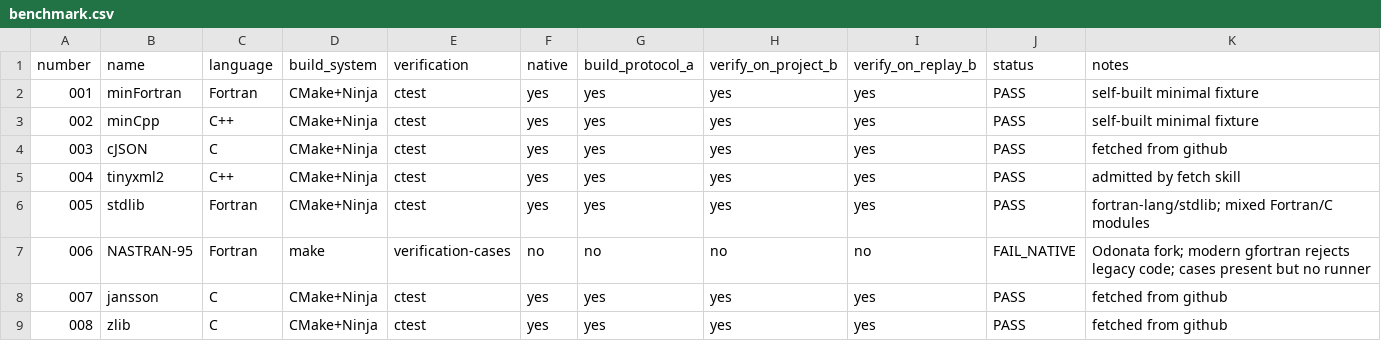
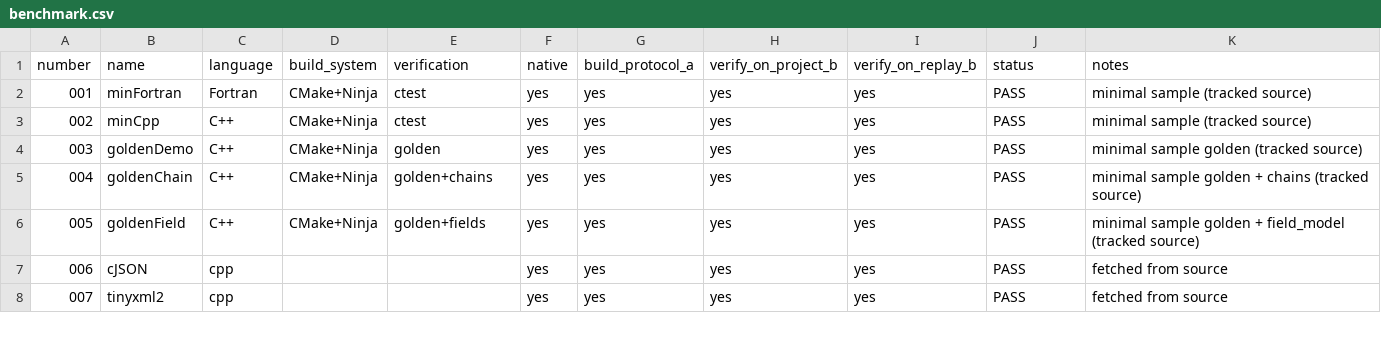
Before and after one commit to LurkerPhD/ALCorpora, a CSV file: benchmark/benchmark.csv, drawn as a sheet; only a part is shown; the diff covers the shown part only.

```diff
--- a/benchmark/benchmark.csv
+++ b/benchmark/benchmark.csv
@@ -1,9 +1,8 @@
 number,name,language,build_system,verification,native,build_protocol_a,verify_on_project_b,verify_on_replay_b,status,notes
-001,minFortran,Fortran,CMake+Ninja,ctest,yes,yes,yes,yes,PASS,self-built minimal fixture
-002,minCpp,C++,CMake+Ninja,ctest,yes,yes,yes,yes,PASS,self-built minimal fixture
-003,cJSON,C,CMake+Ninja,ctest,yes,yes,yes,yes,PASS,fetched from github
-004,tinyxml2,C++,CMake+Ninja,ctest,yes,yes,yes,yes,PASS,admitted by fetch skill
-005,stdlib,Fortran,CMake+Ninja,ctest,yes,yes,yes,yes,PASS,fortran-lang/stdlib; mixed Fortran/C modules
-006,NASTRAN-95,Fortran,make,verification-cases,no,no,no,no,FAIL_NATIVE,Odonata fork; modern gfortran rejects legacy code; cases present but no runner
-007,jansson,C,CMake+Ninja,ctest,yes,yes,yes,yes,PASS,fetched from github
-008,zlib,C,CMake+Ninja,ctest,yes,yes,yes,yes,PASS,fetched from github
+001,minFortran,Fortran,CMake+Ninja,ctest,yes,yes,yes,yes,PASS,minimal sample (tracked source)
+002,minCpp,C++,CMake+Ninja,ctest,yes,yes,yes,yes,PASS,minimal sample (tracked source)
+003,goldenDemo,C++,CMake+Ninja,golden,yes,yes,yes,yes,PASS,minimal sample golden (tracked source)
+004,goldenChain,C++,CMake+Ninja,golden+chains,yes,yes,yes,yes,PASS,minimal sample golden + chains (tracked source)
+005,goldenField,C++,CMake+Ninja,golden+fields,yes,yes,yes,yes,PASS,minimal sample golden + field_model (tracked source)
+006,cJSON,cpp,,,yes,yes,yes,yes,PASS,fetched from source
+007,tinyxml2,cpp,,,yes,yes,yes,yes,PASS,fetched from source
```
Also changed, not shown: 1 added row and 19 edited cells elsewhere in this file, 1 other file.
